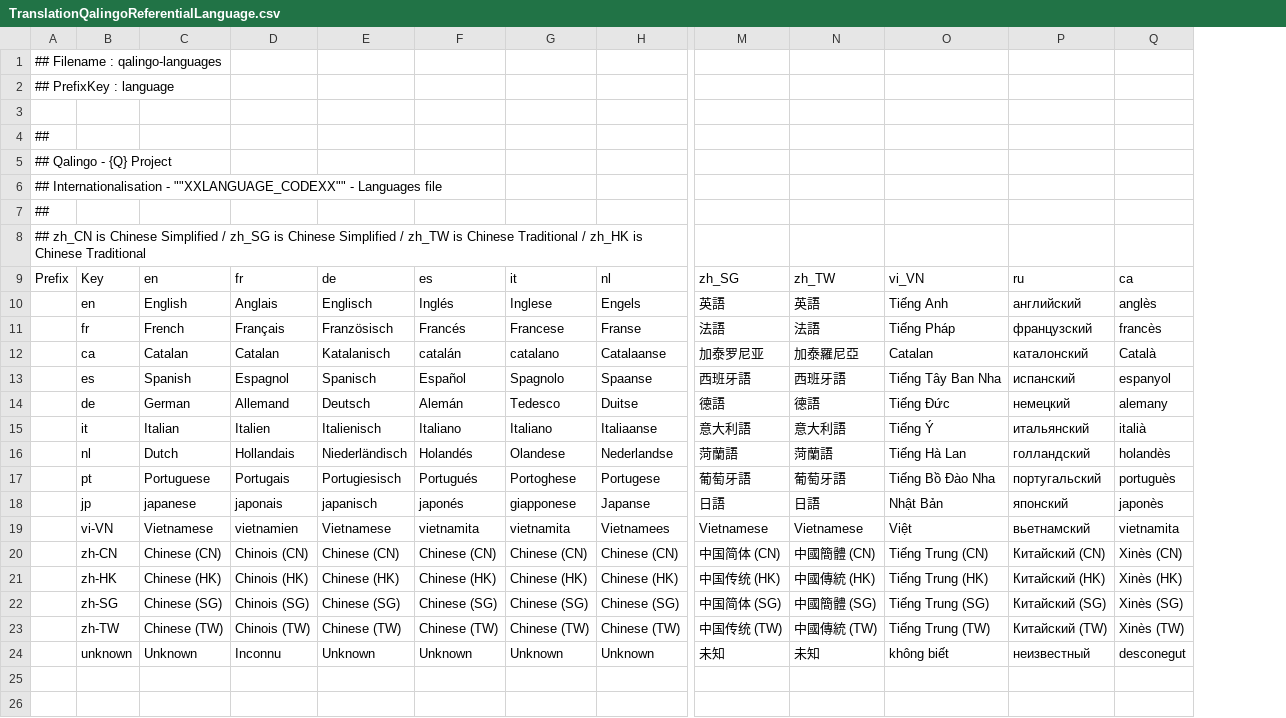
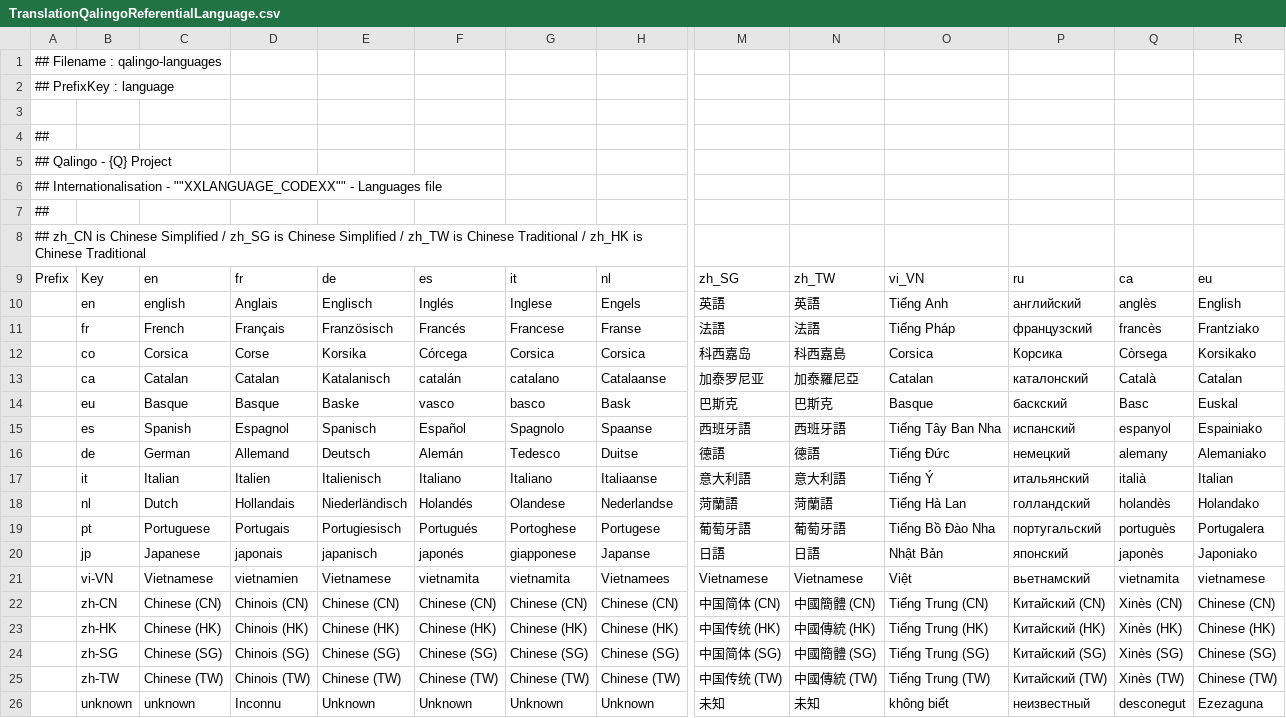
Before and after one commit to qalingo/qalingo-i18n, a CSV file: qalingo-i18n/src/main/resources/input/TranslationQalingoReferentialLanguage.csv, drawn as a sheet; only a part is shown, gaps mark what is left out; addresses are those after the commit; rows hold the shown columns only; the diff names each change by its address in the sheet, - before the commit and + after, or states it on an @@ line.

```diff
--- a/qalingo-i18n/src/main/resources/input/TranslationQalingoReferentialLanguage.csv
+++ b/qalingo-i18n/src/main/resources/input/TranslationQalingoReferentialLanguage.csv
+column R, rows 9-11: eu | English | Frantziako; row 13: Catalan; rows 15-26: Espainiako | Alemaniako | Italian | Holandako | Portugalera | Japoniako | vietnamese | Chinese (CN) | Chinese (HK) | Chinese (SG) | Chinese (TW) | Ezezaguna
-C10: English
+C10: english
+row 12:  | co | Corsica | Corse | Korsika | Córcega | Corsica | Corsica | 科西嘉岛 | 科西嘉島 | Corsica | Корсика | Còrsega | Korsikako
+row 14:  | eu | Basque | Basque | Baske | vasco | basco | Bask | 巴斯克 | 巴斯克 | Basque | баскский | Basc | Euskal
-C20: japanese
+C20: Japanese
-C26: Unknown
+C26: unknown
```
Also changed, not shown: qalingo-i18n/src/main/resources/input/TranslationQalingoCommonMessages.csv, qalingo-i18n/src/main/resources/input/TranslationQalingoDocumentMessages.csv, 8 other files.
